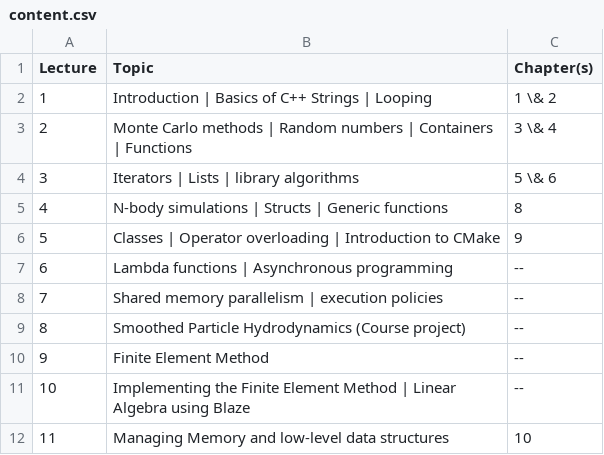
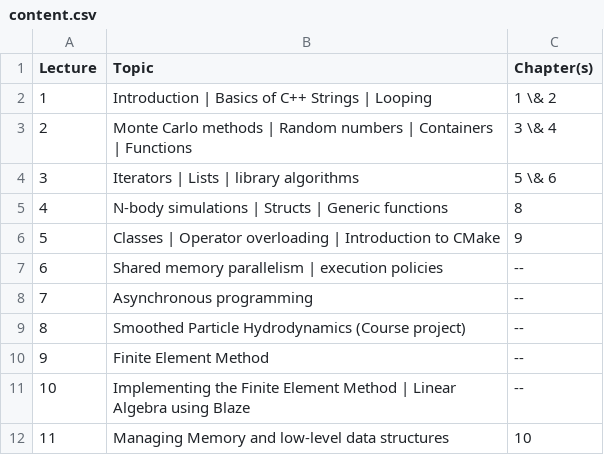
Before and after one commit to diehlpkteaching/ParallelComputationMath, a CSV file: timetable/content.csv, drawn as a sheet; only a part is shown.

Commit message:
Update lectures

```diff
--- a/timetable/content.csv
+++ b/timetable/content.csv
@@ -6,4 +6,4 @@ Lecture,Topic, Chapter(s)
 5,Classes | Operator overloading | Introduction to CMake , 9
-6,Lambda functions | Asynchronous programming, --
-7,Shared memory parallelism | execution policies, --
+6,Shared memory parallelism | execution policies, --
+7,Asynchronous programming, --
 8,Smoothed Particle Hydrodynamics (Course project), --
```
Also changed, not shown: 2 other files.
